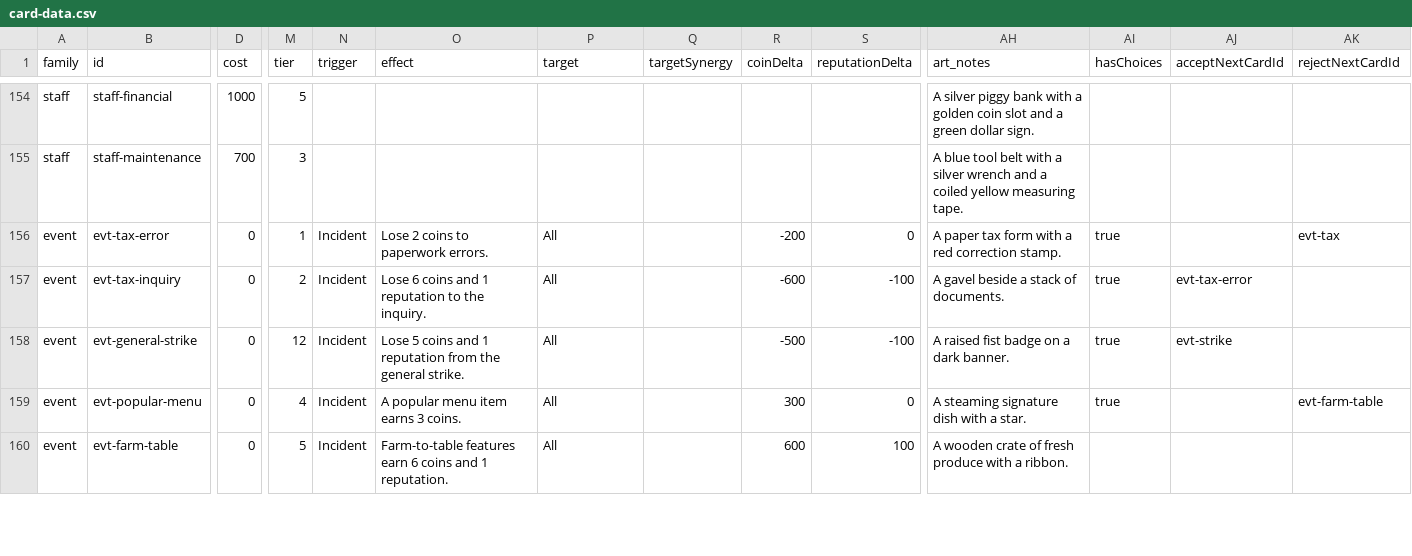
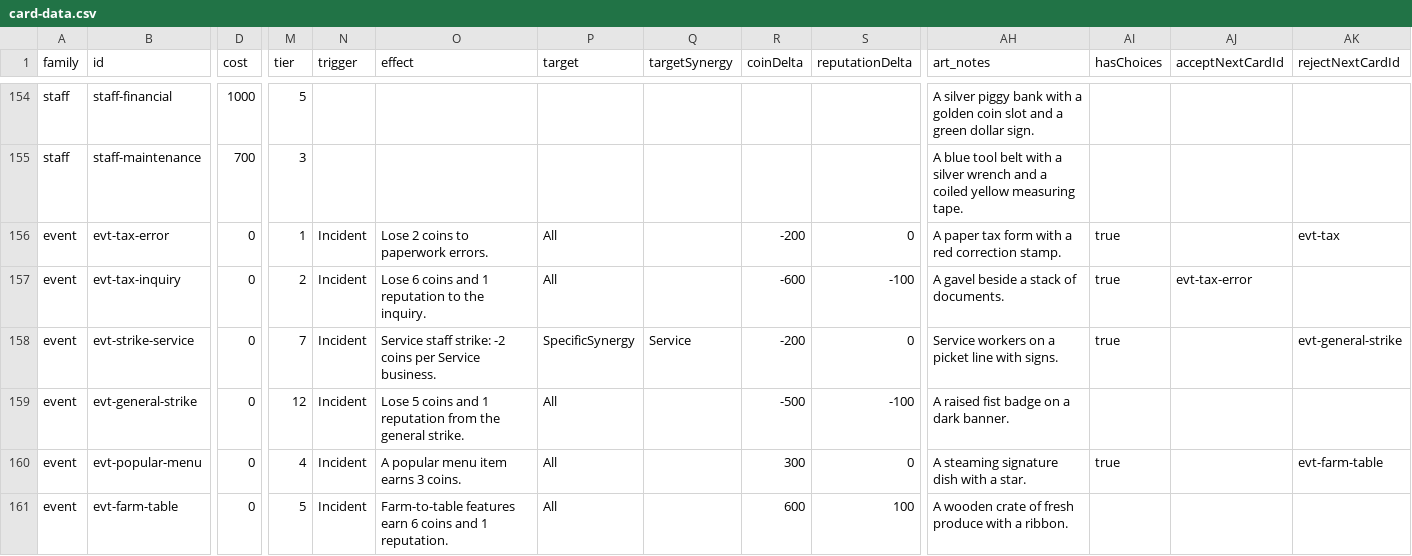
Before and after one commit to TheWizardsCode/Tableau-Card-Engine, a CSV file: example-games/main-street/card-data.csv, drawn as a sheet; only a part is shown, gaps mark what is left out; addresses are those after the commit; rows hold the shown columns only; the diff covers the shown part only; the diff names each change by its address in the sheet, - before the commit and + after, or states it on an @@ line.

```diff
--- a/example-games/main-street/card-data.csv
+++ b/example-games/main-street/card-data.csv
+row 158: event | evt-strike-service | 0 | 7 | Incident | Service staff strike: -2 coins per Service business. | SpecificSynergy | Service | -200 | 0 | Service workers on a picket line with signs. | true |  | evt-general-strike
-AI159 (hasChoices): true
+AI159 (hasChoices): (empty)
-AJ159 (acceptNextCardId): evt-strike
+AJ159 (acceptNextCardId): (empty)
```
Also changed, not shown: 1 added row and 6 edited cells elsewhere in this file, 3 other files.
